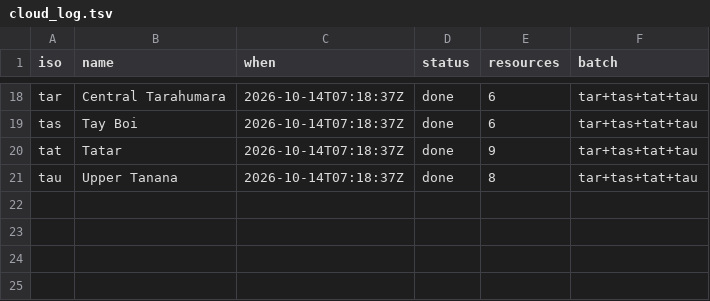
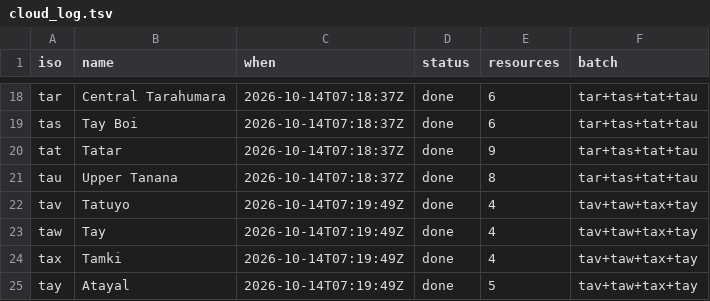
Before and after one commit to kornai/k12, a TSV file: plan/cloud_log.tsv, drawn as a sheet; only a part is shown, gaps mark what is left out; the diff names each change by its address in the sheet, - before the commit and + after, or states it on an @@ line.

```diff
--- a/plan/cloud_log.tsv
+++ b/plan/cloud_log.tsv
+row 22: tav | Tatuyo | 2026-10-14T07:19:49Z | done | 4 | tav+taw+tax+tay
+row 23: taw | Tay | 2026-10-14T07:19:49Z | done | 4 | tav+taw+tax+tay
+row 24: tax | Tamki | 2026-10-14T07:19:49Z | done | 4 | tav+taw+tax+tay
+row 25: tay | Atayal | 2026-10-14T07:19:49Z | done | 5 | tav+taw+tax+tay
```
Also changed, not shown: 16 other files.
